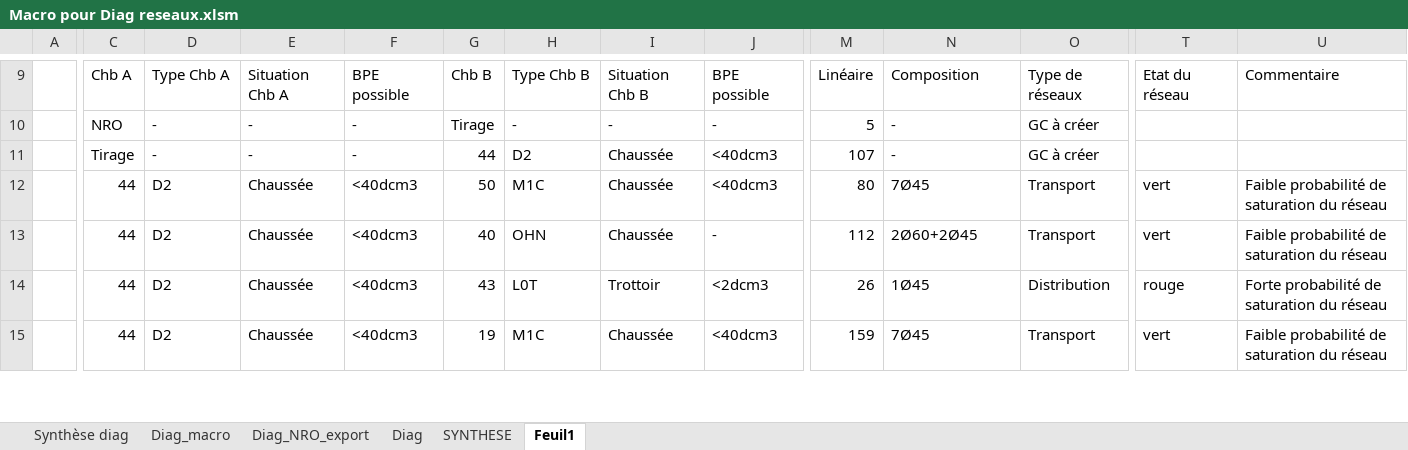
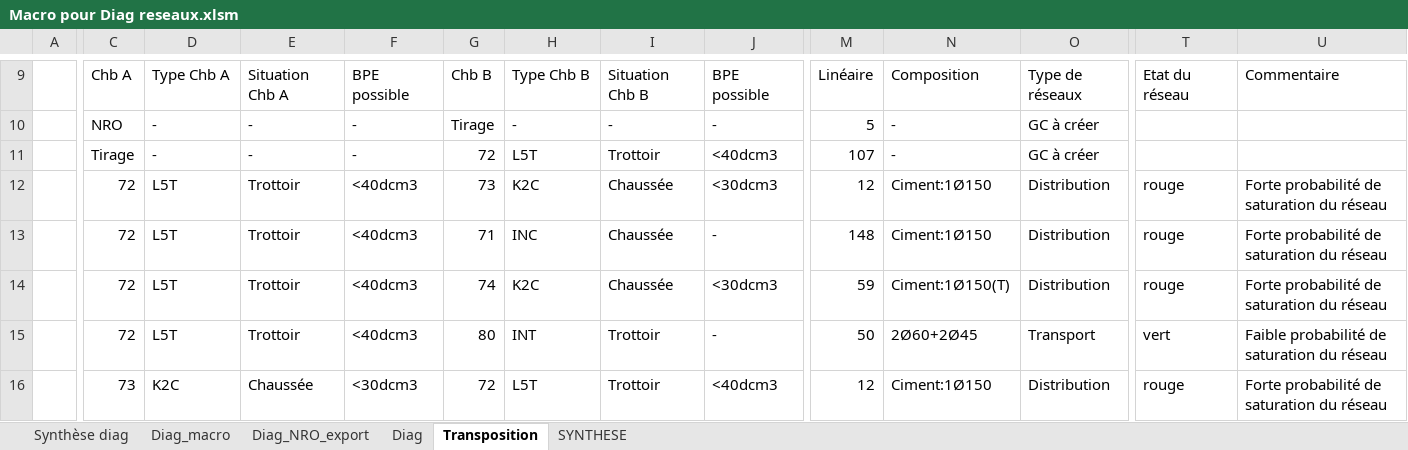
Before and after one commit to bruhnild/scripts, an Excel workbook: PROJETS/ADN/DIAG/Macro pour Diag reseaux.xlsm, sheet Transposition, drawn as a sheet; only a part is shown, gaps mark what is left out; values as stored, in another font and other column widths than the file's, no borders; removed rows and columns are numbered as before the commit, all else as after; rows hold the shown columns only; the diff covers the shown part only; the diff names each change by its address in the sheet, - before the commit and + after, or states it on an @@ line.

```diff
--- a/PROJETS/ADN/DIAG/Macro pour Diag reseaux.xlsm (sheet Transposition)
+++ b/PROJETS/ADN/DIAG/Macro pour Diag reseaux.xlsm (sheet Transposition)
-sheet tab: Feuil1
+sheet tab: Transposition
@@ sheet tab order changed: Synthèse diag | Diag_macro | Diag_NRO_export | Diag | Transposition | SYNTHESE @@
-G11: 44
+G11: 72
-H11: D2
+H11: L5T
-I11: Chaussée
+I11: Trottoir
-C12: 44
+C12: 72
-D12: D2
+D12: L5T
-E12: Chaussée
+E12: Trottoir
-G12: 50
+G12: 73
-H12: M1C
+H12: K2C
-J12: <40dcm3
+J12: <30dcm3
-M12: 80
+M12: 12
-N12: 7Ø45
+N12: Ciment:1Ø150
-O12: Transport
+O12: Distribution
-T12: vert
+T12: rouge
-U12: Faible probabilité de saturation du réseau
+U12: Forte probabilité de saturation du réseau
+row 13:  | 72 | L5T | Trottoir | <40dcm3 | 71 | INC | Chaussée | - | 148 | Ciment:1Ø150 | Distribution | rouge | Forte probabilité de saturation du réseau
+row 14:  | 72 | L5T | Trottoir | <40dcm3 | 74 | K2C | Chaussée | <30dcm3 | 59 | Ciment:1Ø150(T) | Distribution | rouge | Forte probabilité de saturation du réseau
-C15: 44
+C15: 72
-D15: D2
+D15: L5T
-E15: Chaussée
+E15: Trottoir
-G15: 40
+G15: 80
-H15: OHN
+H15: INT
-I15: Chaussée
+I15: Trottoir
-M15: 112
+M15: 50
-C16: 44
+C16: 73
-D16: D2
+D16: K2C
-F16: <40dcm3
+F16: <30dcm3
-G16: 43
+G16: 72
-H16: L0T
+H16: L5T
-J16: <2dcm3
+J16: <40dcm3
-M16: 26
+M16: 12
-N16: 1Ø45
+N16: Ciment:1Ø150
-row 15:  | 44 | D2 | Chaussée | <40dcm3 | 19 | M1C | Chaussée | <40dcm3 | 159 | 7Ø45 | Transport | vert | Faible probabilité de saturation du réseau
```
Also changed, not shown: 6 added rows, 7 removed rows, 99 edited cells and cell formats elsewhere in this sheet, sheet Diag_NRO_export, sheet Diag, sheet Synthèse diag, formulas that keep their value, 2 other files.
